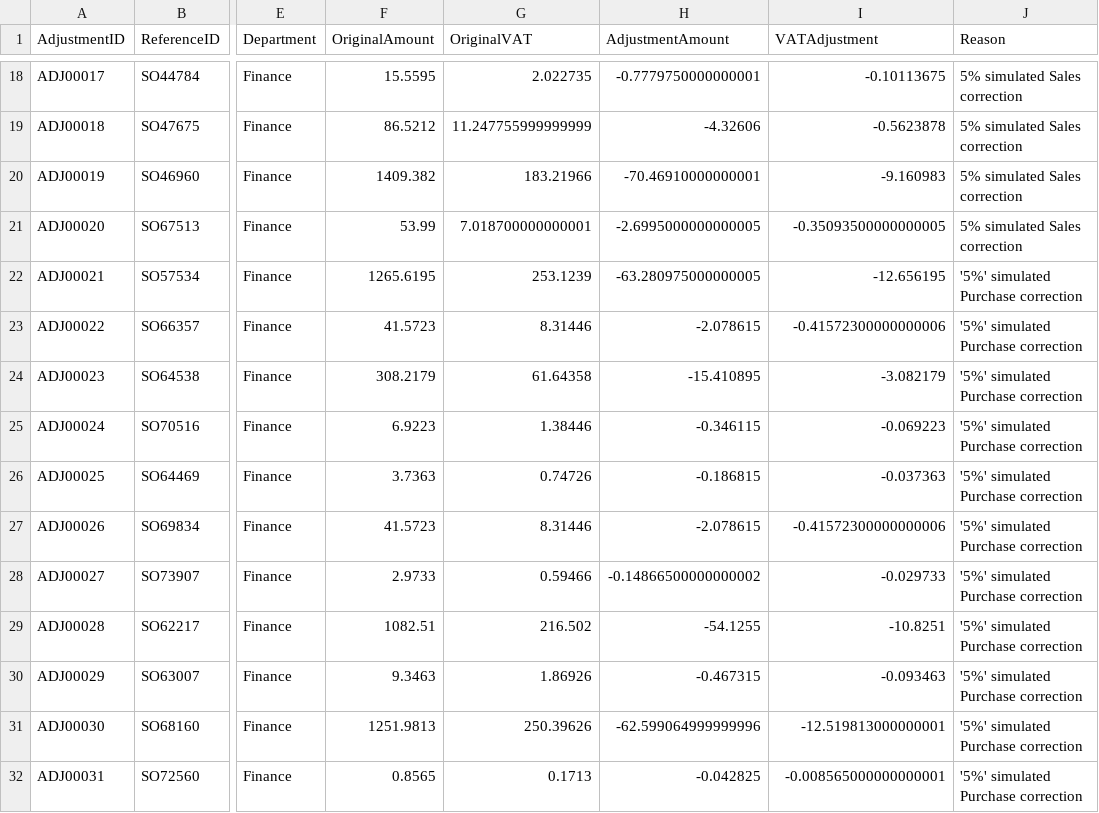
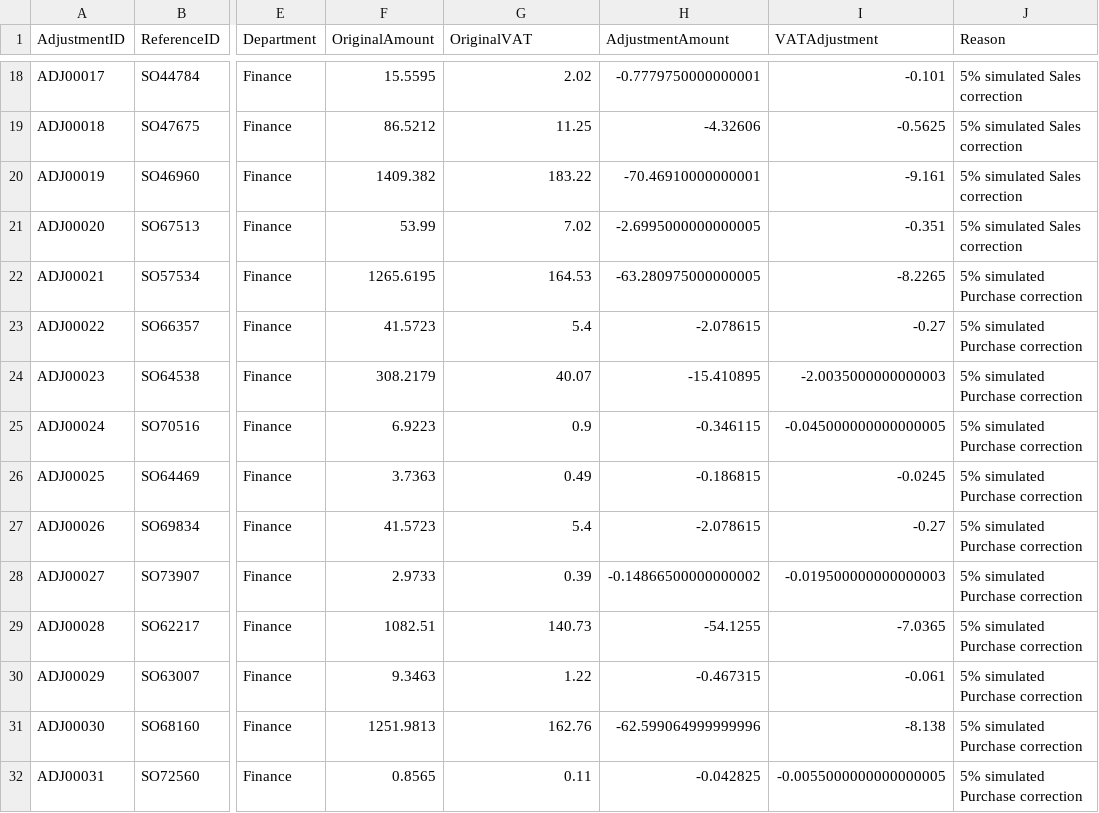
Before and after one commit to Cetaking27/Certification-Project, a CSV file: Projet_tax_Autamation/clean_dataset/TaxAdjustments.csv, drawn as a sheet; only a part is shown, gaps mark what is left out; the diff covers the shown part only; the diff names each change by its address in the sheet, - before the commit and + after, or states it on an @@ line.

```diff
--- a/Projet_tax_Autamation/clean_dataset/TaxAdjustments.csv
+++ b/Projet_tax_Autamation/clean_dataset/TaxAdjustments.csv
-G18 (OriginalVAT): 2.022735
+G18 (OriginalVAT): 2.02
-I18 (VATAdjustment): -0.10113675
+I18 (VATAdjustment): -0.101
-G19 (OriginalVAT): 11.247755999999999
+G19 (OriginalVAT): 11.25
-I19 (VATAdjustment): -0.5623878
+I19 (VATAdjustment): -0.5625
-G20 (OriginalVAT): 183.21966
+G20 (OriginalVAT): 183.22
-I20 (VATAdjustment): -9.160983
+I20 (VATAdjustment): -9.161
-G21 (OriginalVAT): 7.018700000000001
+G21 (OriginalVAT): 7.02
-I21 (VATAdjustment): -0.35093500000000005
+I21 (VATAdjustment): -0.351
-G22 (OriginalVAT): 253.1239
+G22 (OriginalVAT): 164.53
-I22 (VATAdjustment): -12.656195
+I22 (VATAdjustment): -8.2265
-J22:J32 (Reason): '5%' simulated Purchase correction
+J22:J32 (Reason): 5% simulated Purchase correction
-G23 (OriginalVAT): 8.31446
+G23 (OriginalVAT): 5.4
-I23 (VATAdjustment): -0.41572300000000006
+I23 (VATAdjustment): -0.27
-G24 (OriginalVAT): 61.64358
+G24 (OriginalVAT): 40.07
-I24 (VATAdjustment): -3.082179
+I24 (VATAdjustment): -2.0035000000000003
-G25 (OriginalVAT): 1.38446
+G25 (OriginalVAT): 0.9
-I25 (VATAdjustment): -0.069223
+I25 (VATAdjustment): -0.045000000000000005
-G26 (OriginalVAT): 0.74726
+G26 (OriginalVAT): 0.49
-I26 (VATAdjustment): -0.037363
+I26 (VATAdjustment): -0.0245
-G27 (OriginalVAT): 8.31446
+G27 (OriginalVAT): 5.4
-I27 (VATAdjustment): -0.41572300000000006
+I27 (VATAdjustment): -0.27
-G28 (OriginalVAT): 0.59466
+G28 (OriginalVAT): 0.39
-I28 (VATAdjustment): -0.029733
+I28 (VATAdjustment): -0.019500000000000003
-G29 (OriginalVAT): 216.502
+G29 (OriginalVAT): 140.73
-I29 (VATAdjustment): -10.8251
+I29 (VATAdjustment): -7.0365
-G30 (OriginalVAT): 1.86926
+G30 (OriginalVAT): 1.22
-I30 (VATAdjustment): -0.093463
+I30 (VATAdjustment): -0.061
-G31 (OriginalVAT): 250.39626
+G31 (OriginalVAT): 162.76
-I31 (VATAdjustment): -12.519813000000001
+I31 (VATAdjustment): -8.138
-G32 (OriginalVAT): 0.1713
+G32 (OriginalVAT): 0.11
-I32 (VATAdjustment): -0.008565000000000001
+I32 (VATAdjustment): -0.0055000000000000005
```
Also changed, not shown: 59 edited cells elsewhere in this file, 3 other files.
